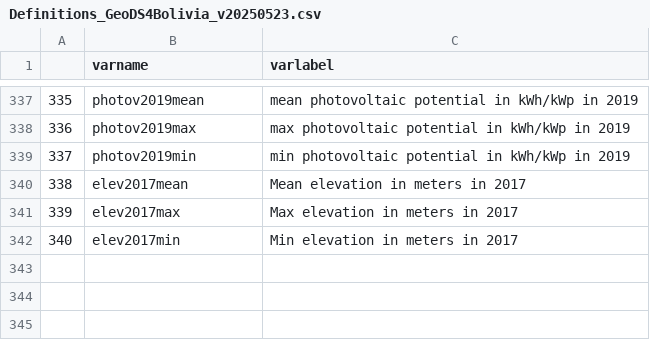
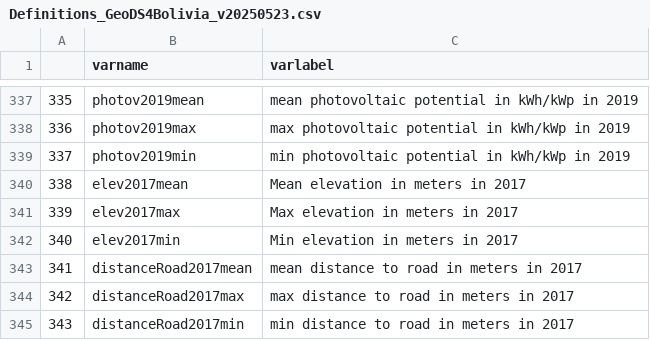
Before and after one commit to quarcs-lab/ds4bolivia, a CSV file: data/Definitions_GeoDS4Bolivia_v20250523.csv, drawn as a sheet; only a part is shown, gaps mark what is left out.

Commit message:
Merged the Distance to road dataset for 2017
The variable names and labels were also updated

```diff
--- a/data/Definitions_GeoDS4Bolivia_v20250523.csv
+++ b/data/Definitions_GeoDS4Bolivia_v20250523.csv
@@ -342 +342,4 @@
 340,elev2017min,Min elevation in meters in 2017
+341,distanceRoad2017mean,mean distance to road in meters in 2017
+342,distanceRoad2017max,max distance to road in meters in 2017
+343,distanceRoad2017min,min distance to road in meters in 2017
```
Also changed, not shown: 2 other files.
